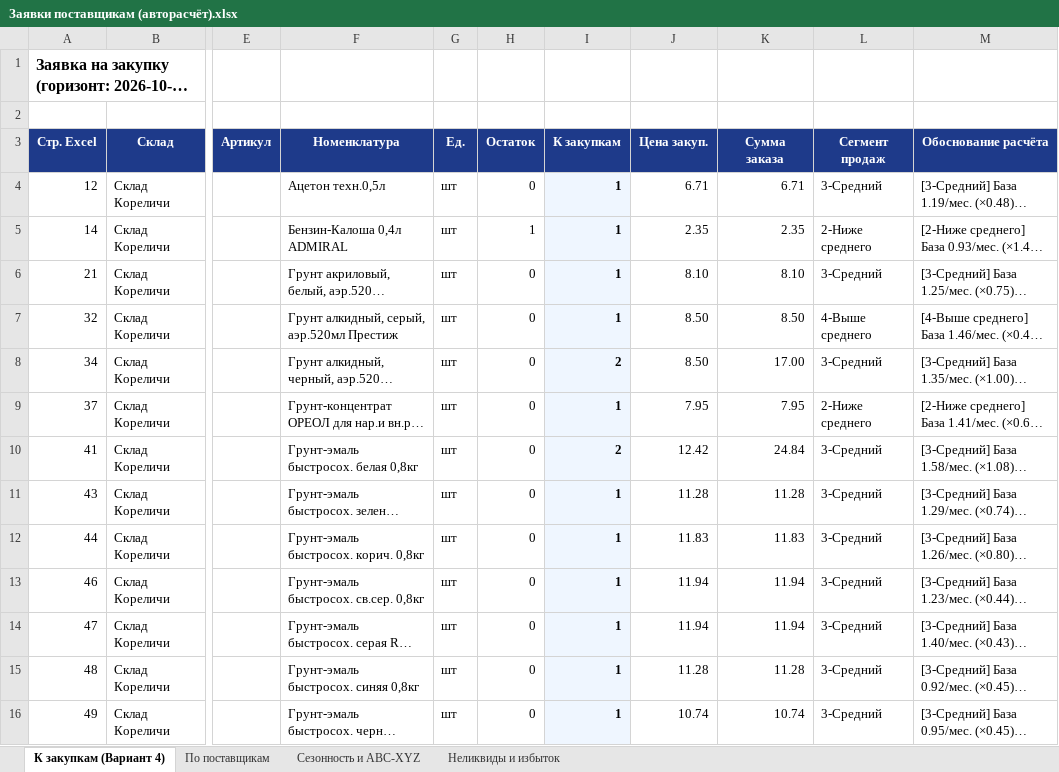
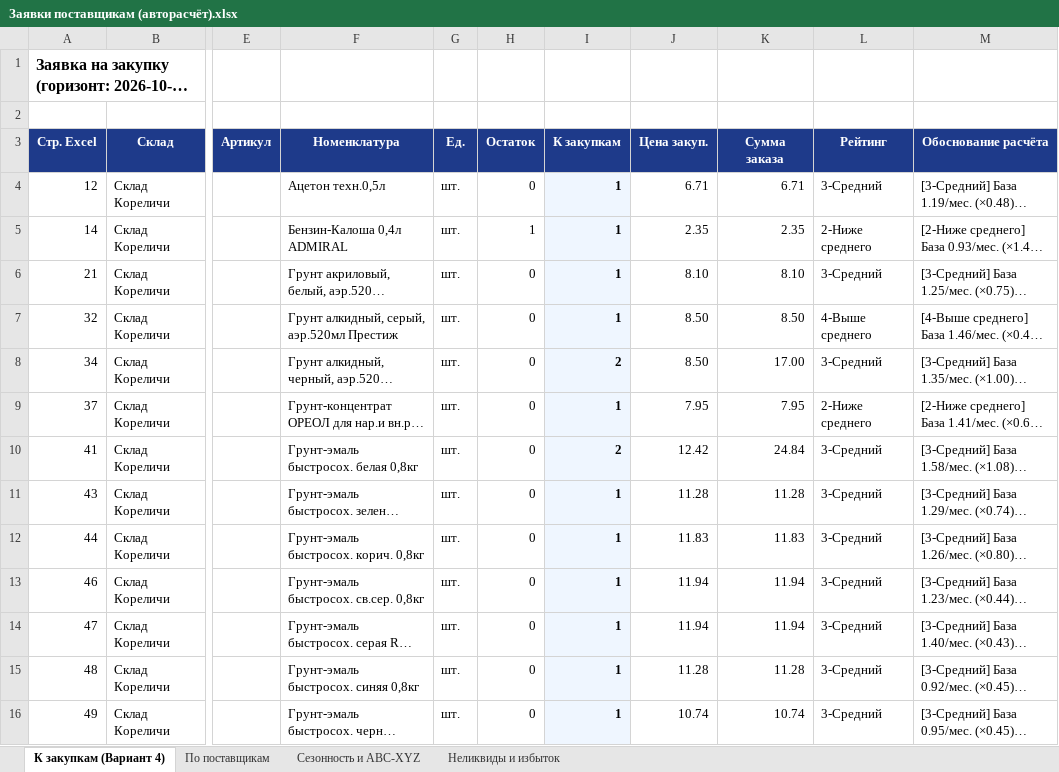
Before and after one commit to slchumak75-sketch/Ostatki-2, an Excel workbook: Заявки поставщикам (авторасчёт).xlsx, sheet К закупкам (Вариант 4), drawn as a sheet; only a part is shown, gaps mark what is left out; long unchanged cells end in …; values as stored, in another font and other column widths than the file's, no borders; the diff covers the shown part only; the diff names each change by its address in the sheet, - before the commit and + after, or states it on an @@ line.

```diff
--- a/Заявки поставщикам (авторасчёт).xlsx (sheet К закупкам (Вариант 4))
+++ b/Заявки поставщикам (авторасчёт).xlsx (sheet К закупкам (Вариант 4))
-L3: Сегмент продаж
+L3: Рейтинг
-G4:G16 (Ед.): шт
+G4:G16 (Ед.): шт.
```
Also changed, not shown: 346 edited cells elsewhere in this sheet, Ведомость с периодом ОК (1).xlsx, 12 other files.
